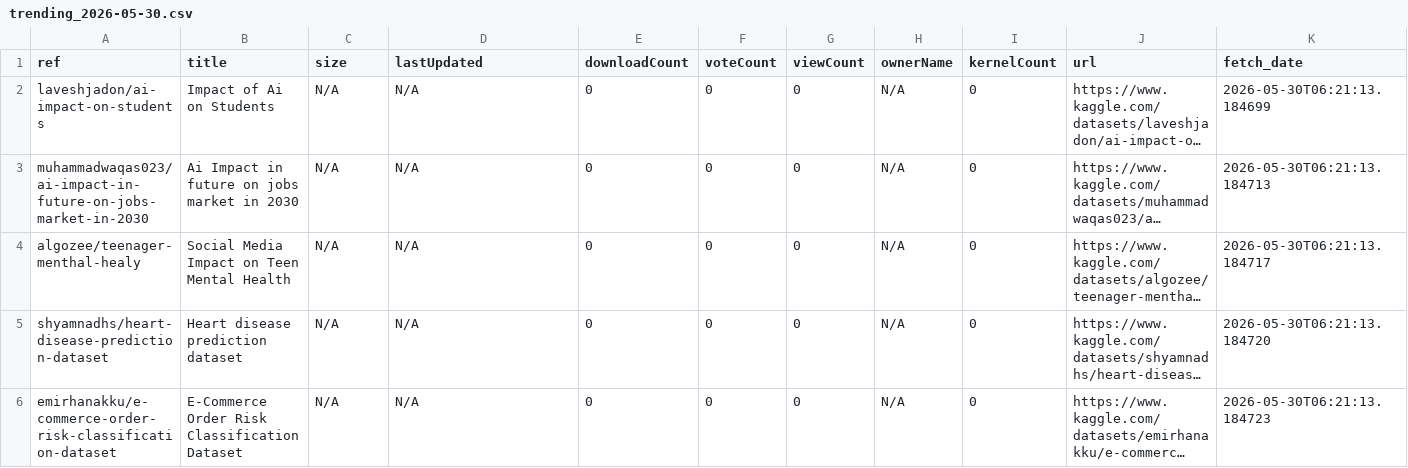
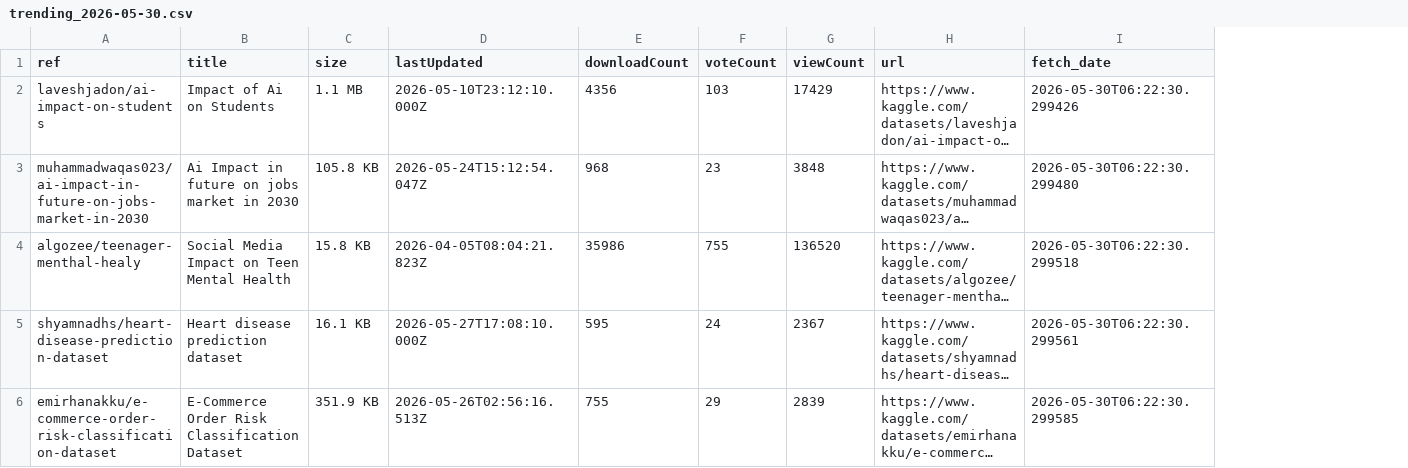
Before and after one commit to teranixbq/KaggleTrending, a CSV file: data/trending_2026-05-30.csv, drawn as a sheet; only a part is shown; long unchanged cells end in …; removed rows and columns are numbered as before the commit, all else as after; the diff covers the shown part only; the diff names each change by its address in the sheet, - before the commit and + after, or states it on an @@ line.

```diff
--- a/data/trending_2026-05-30.csv
+++ b/data/trending_2026-05-30.csv
-column H (ownerName), rows 2-6: all N/A
-column I (kernelCount), rows 2-6: all 0
-C2 (size): N/A
+C2 (size): 1.1 MB
-D2 (lastUpdated): N/A
+D2 (lastUpdated): 2026-05-10T23:12:10.000Z
-E2 (downloadCount): 0
+E2 (downloadCount): 4356
-F2 (voteCount): 0
+F2 (voteCount): 103
-G2 (viewCount): 0
+G2 (viewCount): 17429
-I2 (fetch_date): 2026-05-30T06:21:13.184699
+I2 (fetch_date): 2026-05-30T06:22:30.299426
-C3 (size): N/A
+C3 (size): 105.8 KB
-D3 (lastUpdated): N/A
+D3 (lastUpdated): 2026-05-24T15:12:54.047Z
-E3 (downloadCount): 0
+E3 (downloadCount): 968
-F3 (voteCount): 0
+F3 (voteCount): 23
-G3 (viewCount): 0
+G3 (viewCount): 3848
-I3 (fetch_date): 2026-05-30T06:21:13.184713
+I3 (fetch_date): 2026-05-30T06:22:30.299480
-C4 (size): N/A
+C4 (size): 15.8 KB
-D4 (lastUpdated): N/A
+D4 (lastUpdated): 2026-04-05T08:04:21.823Z
-E4 (downloadCount): 0
+E4 (downloadCount): 35986
-F4 (voteCount): 0
+F4 (voteCount): 755
-G4 (viewCount): 0
+G4 (viewCount): 136520
-I4 (fetch_date): 2026-05-30T06:21:13.184717
+I4 (fetch_date): 2026-05-30T06:22:30.299518
-C5 (size): N/A
+C5 (size): 16.1 KB
-D5 (lastUpdated): N/A
+D5 (lastUpdated): 2026-05-27T17:08:10.000Z
-E5 (downloadCount): 0
+E5 (downloadCount): 595
-F5 (voteCount): 0
+F5 (voteCount): 24
-G5 (viewCount): 0
+G5 (viewCount): 2367
-I5 (fetch_date): 2026-05-30T06:21:13.184720
+I5 (fetch_date): 2026-05-30T06:22:30.299561
-C6 (size): N/A
+C6 (size): 351.9 KB
-D6 (lastUpdated): N/A
+D6 (lastUpdated): 2026-05-26T02:56:16.513Z
-E6 (downloadCount): 0
+E6 (downloadCount): 755
-F6 (voteCount): 0
+F6 (voteCount): 29
-G6 (viewCount): 0
+G6 (viewCount): 2839
-I6 (fetch_date): 2026-05-30T06:21:13.184723
+I6 (fetch_date): 2026-05-30T06:22:30.299585
```
Also changed, not shown: 90 edited cells elsewhere in this file.
